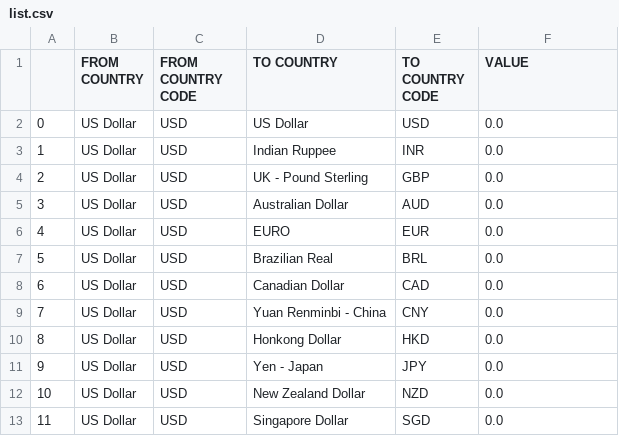
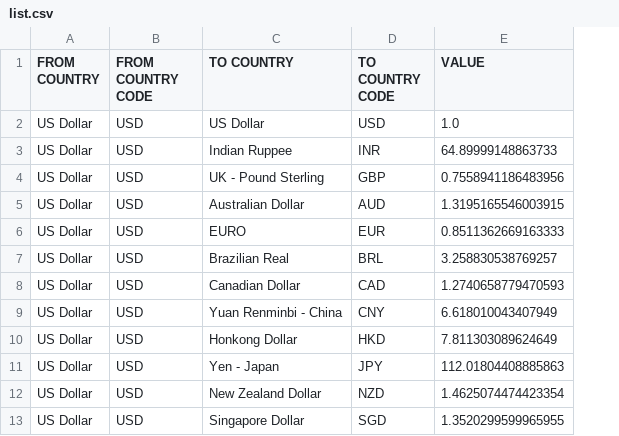
Before and after one commit to rishivamshi/Currency-Converter, a CSV file: list.csv, drawn as a sheet; removed rows and columns are numbered as before the commit, all else as after; the diff names each change by its address in the sheet, - before the commit and + after, or states it on an @@ line.

```diff
--- a/list.csv
+++ b/list.csv
-column A, rows 2-13: 0 | 1 | 2 | 3 | 4 | 5 | 6 | 7 | 8 | 9 | 10 | 11
-E2 (VALUE): 0.0
+E2 (VALUE): 1.0
-E3 (VALUE): 0.0
+E3 (VALUE): 64.89999148863733
-E4 (VALUE): 0.0
+E4 (VALUE): 0.7558941186483956
-E5 (VALUE): 0.0
+E5 (VALUE): 1.3195165546003915
-E6 (VALUE): 0.0
+E6 (VALUE): 0.8511362669163333
-E7 (VALUE): 0.0
+E7 (VALUE): 3.258830538769257
-E8 (VALUE): 0.0
+E8 (VALUE): 1.2740658779470593
-E9 (VALUE): 0.0
+E9 (VALUE): 6.618010043407949
-E10 (VALUE): 0.0
+E10 (VALUE): 7.811303089624649
-E11 (VALUE): 0.0
+E11 (VALUE): 112.01804408885863
-E12 (VALUE): 0.0
+E12 (VALUE): 1.4625074474423354
-E13 (VALUE): 0.0
+E13 (VALUE): 1.3520299599965955
```
Also changed, not shown: 1 other file.
